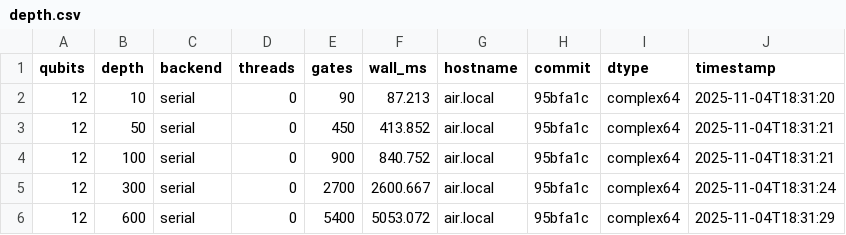
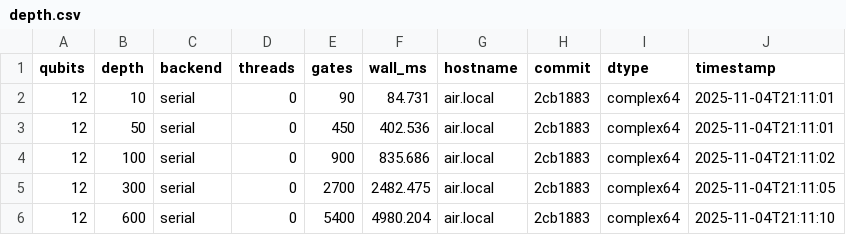
Before and after one commit to shilparkns/mini_qsim, a CSV file: data/serial/depth.csv, drawn as a sheet.

```diff
--- a/data/serial/depth.csv
+++ b/data/serial/depth.csv
@@ -1,6 +1,6 @@
 qubits,depth,backend,threads,gates,wall_ms,hostname,commit,dtype,timestamp
-12,10,serial,0,90,87.213,air.local,95bfa1c,complex64,2025-11-04T18:31:20
-12,50,serial,0,450,413.852,air.local,95bfa1c,complex64,2025-11-04T18:31:21
-12,100,serial,0,900,840.752,air.local,95bfa1c,complex64,2025-11-04T18:31:21
-12,300,serial,0,2700,2600.667,air.local,95bfa1c,complex64,2025-11-04T18:31:24
-12,600,serial,0,5400,5053.072,air.local,95bfa1c,complex64,2025-11-04T18:31:29
+12,10,serial,0,90,84.731,air.local,2cb1883,complex64,2025-11-04T21:11:01
+12,50,serial,0,450,402.536,air.local,2cb1883,complex64,2025-11-04T21:11:01
+12,100,serial,0,900,835.686,air.local,2cb1883,complex64,2025-11-04T21:11:02
+12,300,serial,0,2700,2482.475,air.local,2cb1883,complex64,2025-11-04T21:11:05
+12,600,serial,0,5400,4980.204,air.local,2cb1883,complex64,2025-11-04T21:11:10
```
Also changed, not shown: data/numba/depth.csv, data/numba/qubits.csv, 20 other files.
